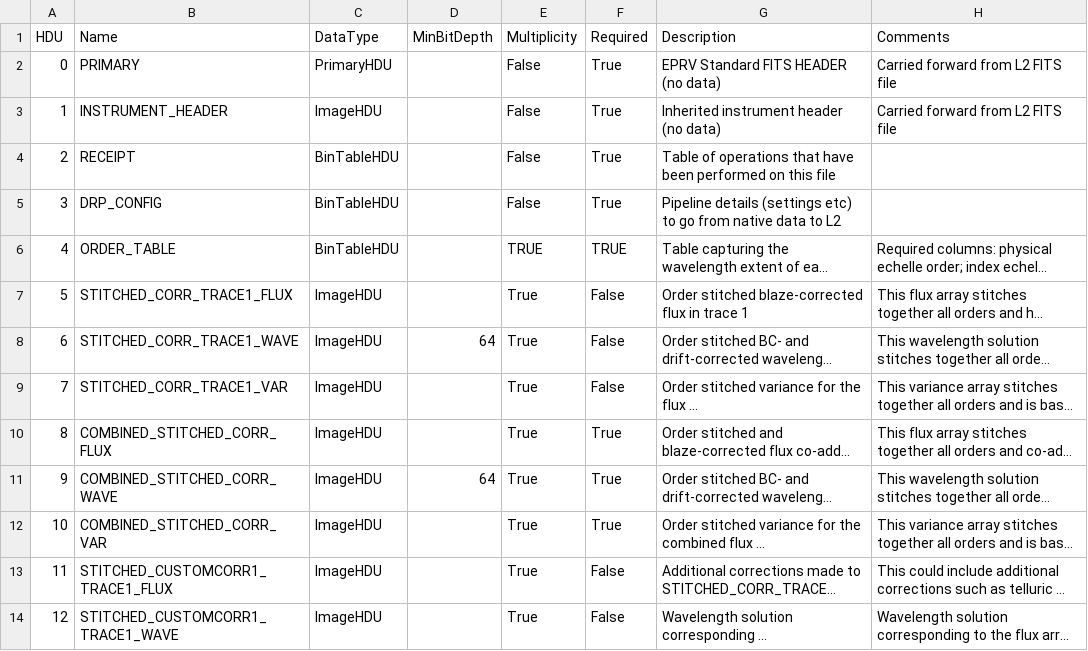
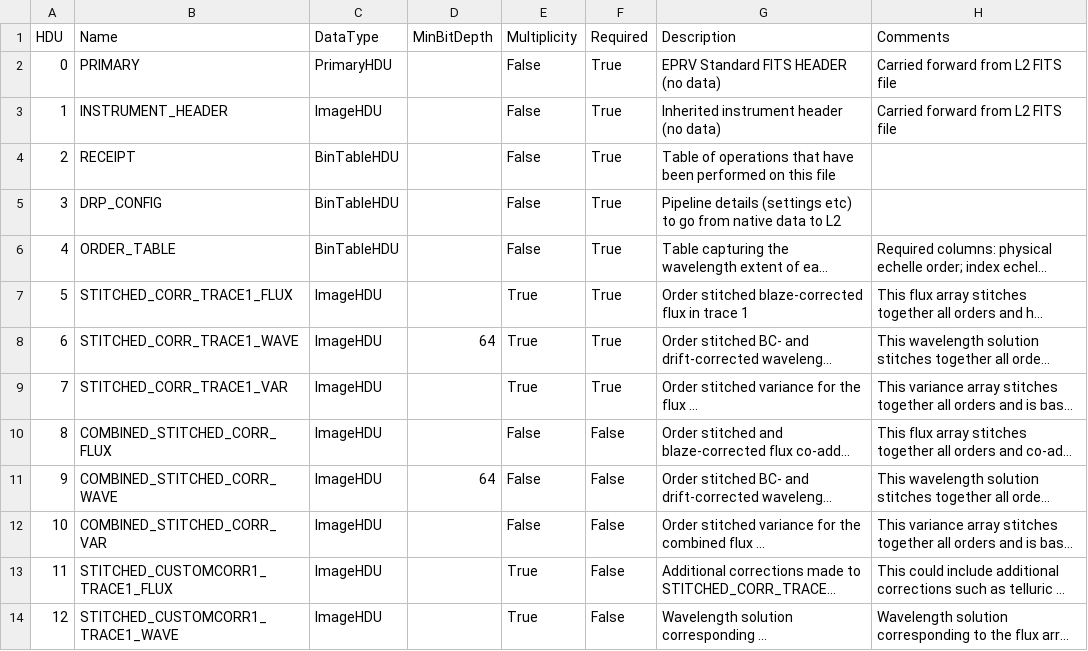
Before and after one commit to dstanya/RVData, a CSV file: rvdata/core/models/config/L3-extensions.csv, drawn as a sheet; only a part is shown; long unchanged cells end in …; the diff names each change by its address in the sheet, - before the commit and + after, or states it on an @@ line.

Commit message:
Changed required L3 extensions

```diff
--- a/rvdata/core/models/config/L3-extensions.csv
+++ b/rvdata/core/models/config/L3-extensions.csv
-E6 (Multiplicity): TRUE
+E6 (Multiplicity): False
-F6 (Required): TRUE
+F6 (Required): True
-F7:F9 (Required): False
+F7:F9 (Required): True
-E10:E12 (Multiplicity): True
+E10:E12 (Multiplicity): False
-F10:F12 (Required): True
+F10:F12 (Required): False
```
